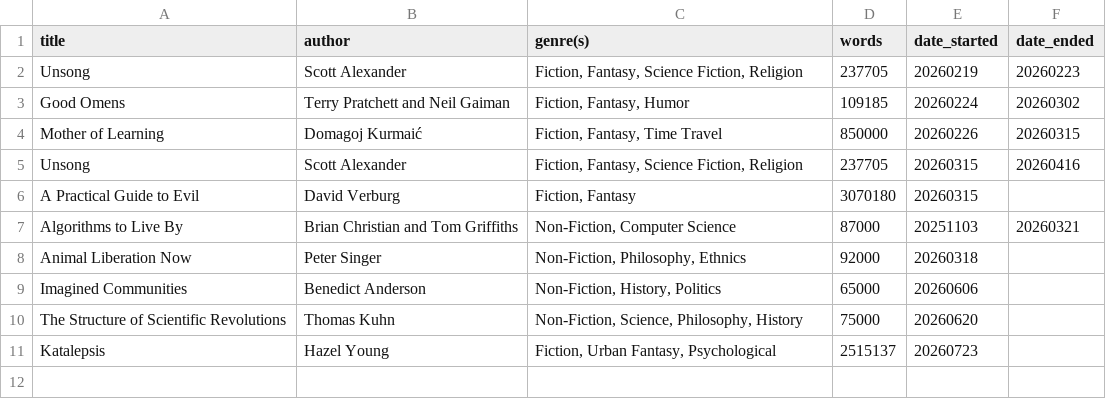
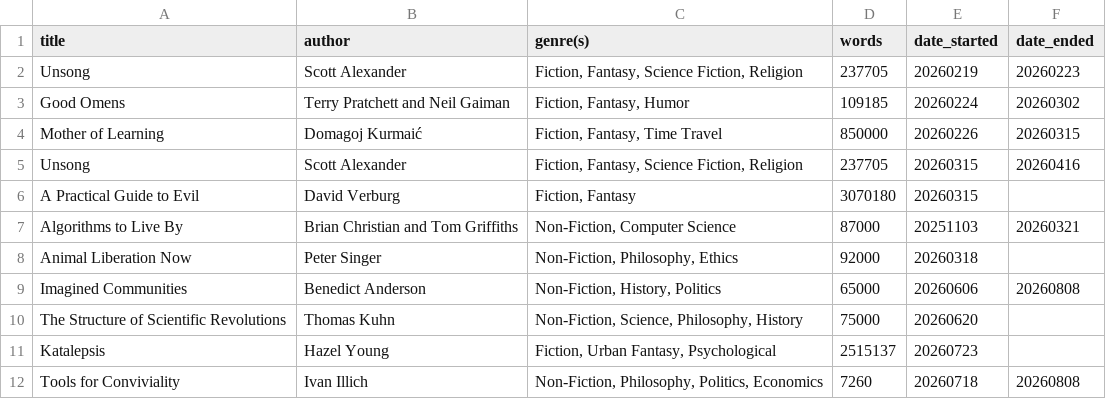
Before and after one commit to twigtheoracle/twigtheoracle.com, a CSV file: website/mysite/templates/thoughts/books.csv, drawn as a sheet.

Commit message:
Update 2026-08-08

```diff
--- a/website/mysite/templates/thoughts/books.csv
+++ b/website/mysite/templates/thoughts/books.csv
@@ -7,5 +7,6 @@ A Practical Guide to Evil,David Verburg,"Fiction, Fantasy",3070180,20260315,
 Algorithms to Live By,Brian Christian and Tom Griffiths,"Non-Fiction, Computer Science",87000,20251103,20260321
-Animal Liberation Now,Peter Singer,"Non-Fiction, Philosophy, Ethnics",92000,20260318,
-Imagined Communities,Benedict Anderson,"Non-Fiction, History, Politics",65000,20260606,
+Animal Liberation Now,Peter Singer,"Non-Fiction, Philosophy, Ethics",92000,20260318,
+Imagined Communities,Benedict Anderson,"Non-Fiction, History, Politics",65000,20260606,20260808
 The Structure of Scientific Revolutions,Thomas Kuhn,"Non-Fiction, Science, Philosophy, History",75000,20260620,
 Katalepsis,Hazel Young,"Fiction, Urban Fantasy, Psychological",2515137,20260723
+Tools for Conviviality,Ivan Illich,"Non-Fiction, Philosophy, Politics, Economics",7260,20260718,20260808
```
